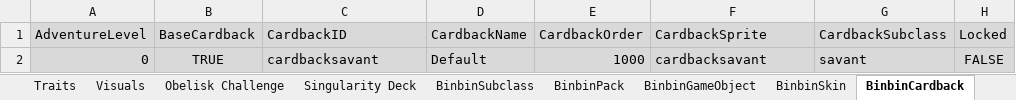
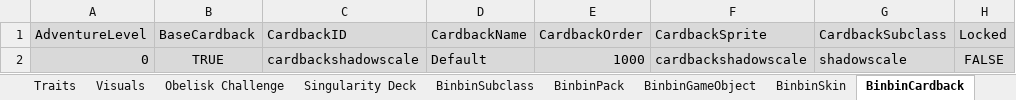
Before and after one commit to binbinmods/Kaa, an Excel workbook: Kaa.xlsx, sheet BinbinCardback, drawn as a sheet; only a part is shown; values as stored, in another font and other column widths than the file's, no borders; charts and pictures not drawn; the diff names each change by its address in the sheet, - before the commit and + after, or states it on an @@ line.

```diff
--- a/Kaa.xlsx (sheet BinbinCardback)
+++ b/Kaa.xlsx (sheet BinbinCardback)
-C2 (CardbackID): cardbacksavant
+C2 (CardbackID): cardbackshadowscale
-F2 (CardbackSprite): cardbacksavant
+F2 (CardbackSprite): cardbackshadowscale
-G2 (CardbackSubclass): savant
+G2 (CardbackSubclass): shadowscale
```
Also changed, not shown: sheet BinbinSubclass, sheet Singularity Deck, sheet BinbinTraits, sheet General, sheet Traits, sheet BinbinPack, 4 more sheets, formulas that keep their value, hidden cells, 15 other files.
